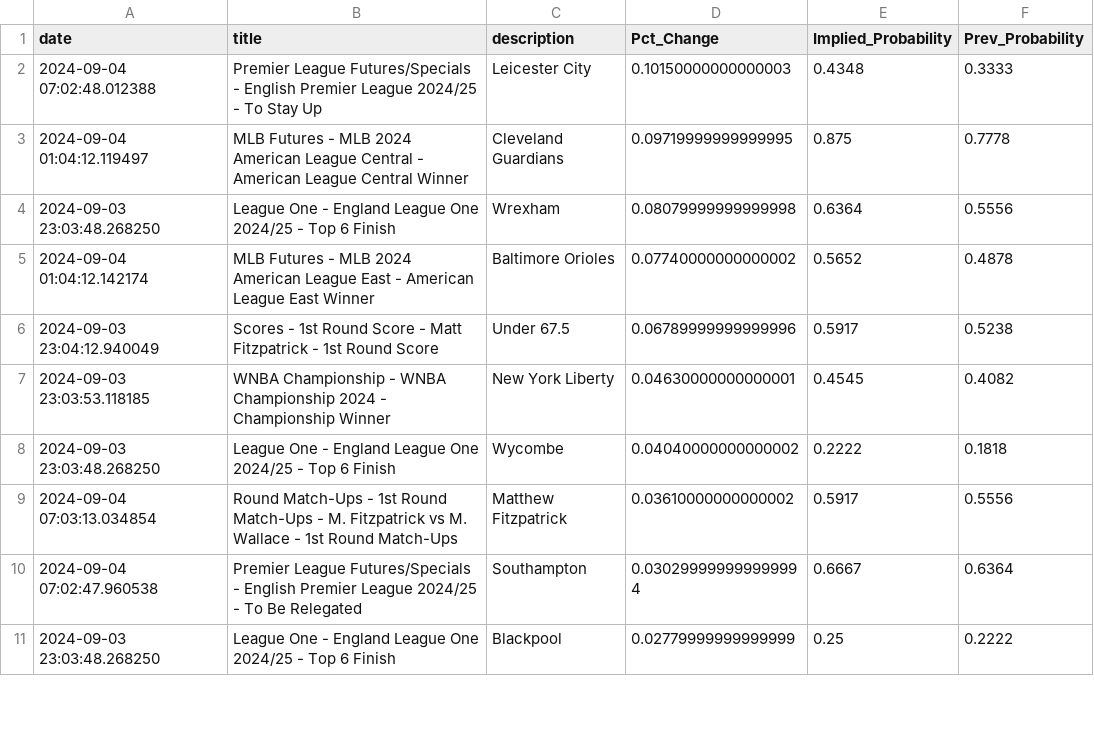
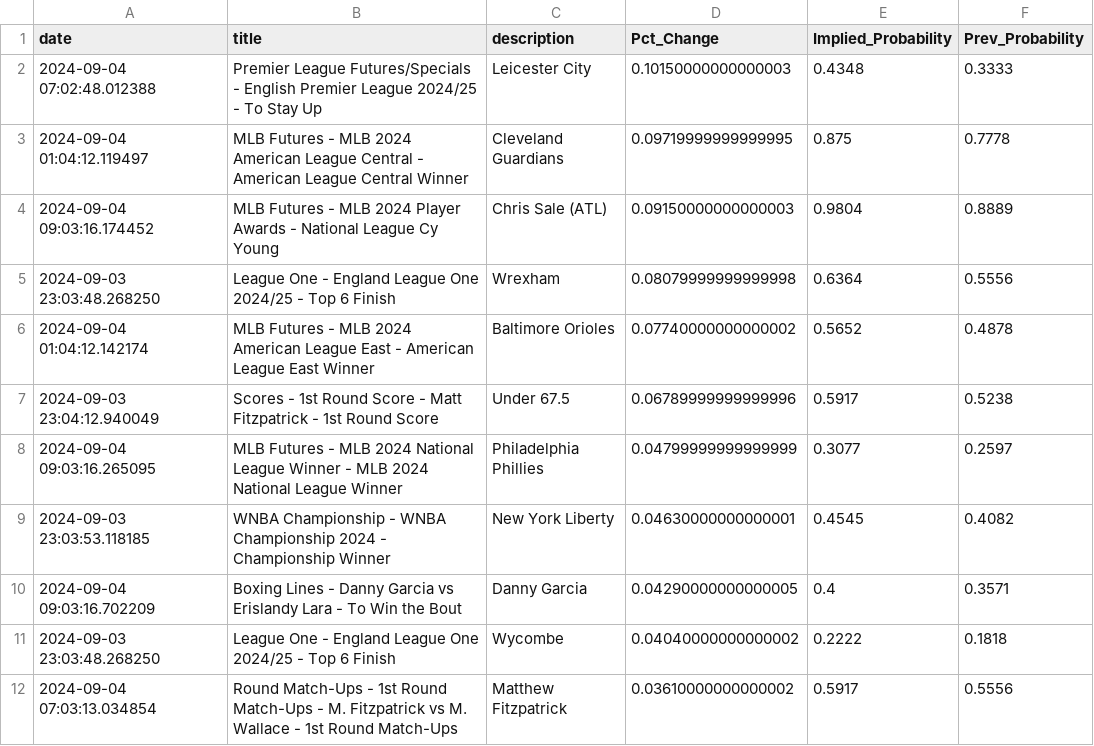
Before and after one commit to aaroncolesmith/bet_model, a CSV file: bovada_scatter.csv, drawn as a sheet; only a part is shown; the shorter side is filled out with more unchanged rows; the diff covers the shown part only.

```diff
--- a/bovada_scatter.csv
+++ b/bovada_scatter.csv
@@ -3,2 +3,3 @@ date,title,description,Pct_Change,Implied_Probability,Prev_Probability
 2024-09-04 01:04:12.119497,MLB Futures - MLB 2024 American League Central - American League Central Winner,Cleveland Guardians,0.09719999999999995,0.875,0.7778
+2024-09-04 09:03:16.174452,MLB Futures - MLB 2024 Player Awards - National League Cy Young,Chris Sale (ATL),0.09150000000000003,0.9804,0.8889
 2024-09-03 23:03:48.268250,League One - England League One 2024/25 - Top 6 Finish,Wrexham,0.08079999999999998,0.6364,0.5556
@@ -6,3 +7,5 @@ date,title,description,Pct_Change,Implied_Probability,Prev_Probability
 2024-09-03 23:04:12.940049,Scores - 1st Round Score - Matt Fitzpatrick - 1st Round Score,Under 67.5,0.06789999999999996,0.5917,0.5238
+2024-09-04 09:03:16.265095,MLB Futures - MLB 2024 National League Winner - MLB 2024 National League Winner,Philadelphia Phillies,0.04799999999999999,0.3077,0.2597
 2024-09-03 23:03:53.118185,WNBA Championship - WNBA Championship 2024 - Championship Winner,New York Liberty,0.04630000000000001,0.4545,0.4082
+2024-09-04 09:03:16.702209,Boxing Lines - Danny Garcia vs Erislandy Lara - To Win the Bout,Danny Garcia,0.04290000000000005,0.4,0.3571
 2024-09-03 23:03:48.268250,League One - England League One 2024/25 - Top 6 Finish,Wycombe,0.04040000000000002,0.2222,0.1818
```
Also changed, not shown: 21 added rows and 11 moved rows elsewhere in this file, 5 other files.
